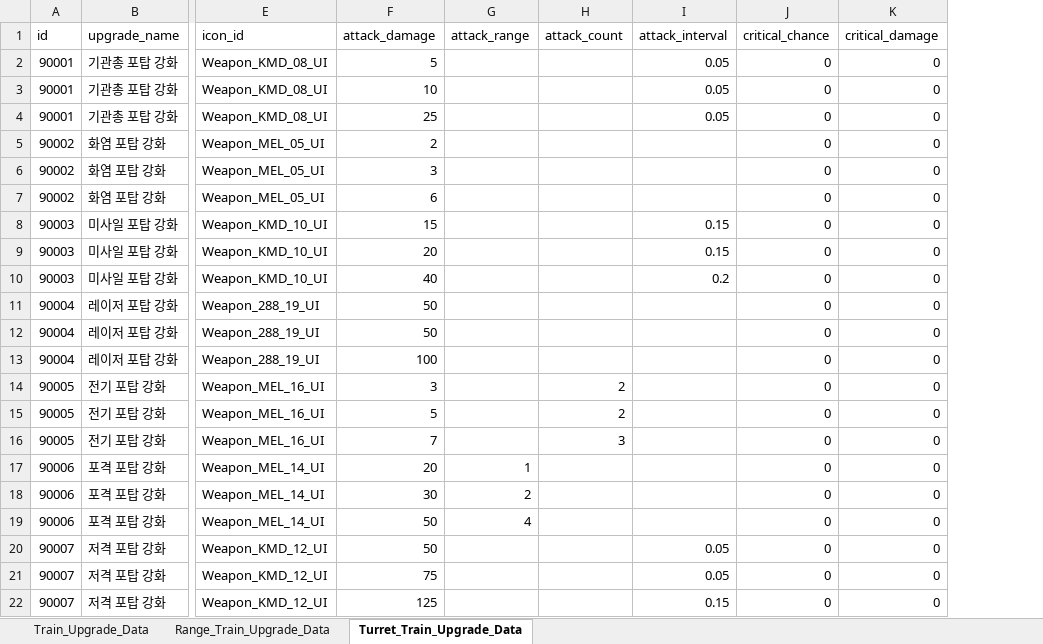
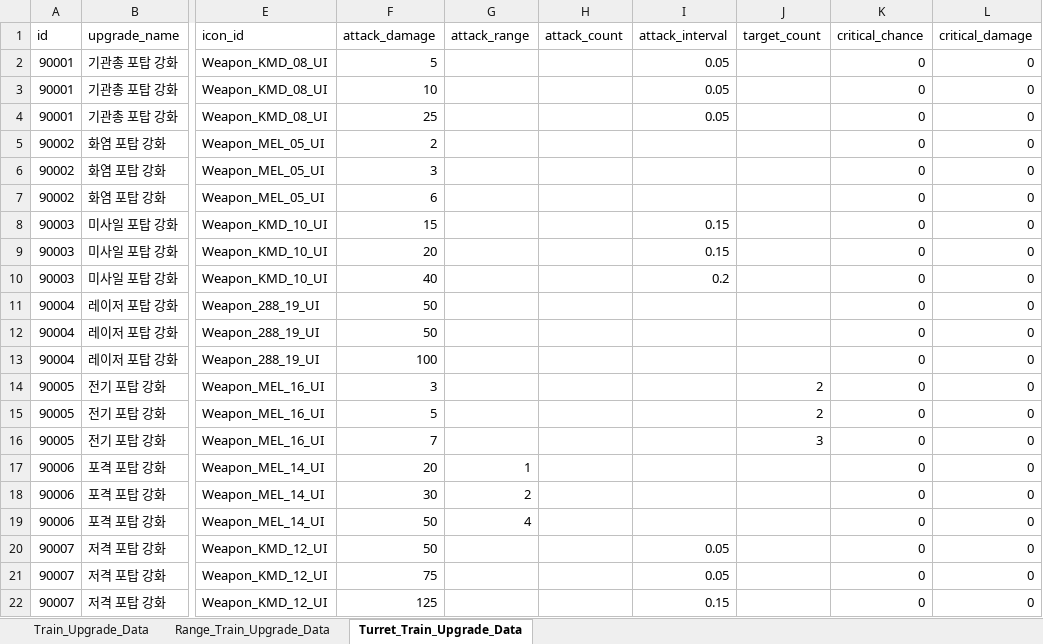
Before and after one commit to cumic06/TrainDefense, an Excel workbook: Assets/02_Resources/Data/TrainUpgradeData.xlsx, sheet Turret_Train_Upgrade_Data, drawn as a sheet; only a part is shown, gaps mark what is left out; values as stored, in another font and other column widths than the file's, no borders; the diff names each change by its address in the sheet, - before the commit and + after, or states it on an @@ line.

Commit message:
[Fix] 전기 포탑 TargetCount 업그레이드 파이프라인 누락 수정
- TurretTrain.cs:525,531-532: Upgrade()에 TargetCount 합산 및 NonMovement 풀링 Max 처리 추가
- TurretTrainUpgradeImporter.cs:14,92-98: Headers/Copy에 target_count 지원 추가
- TurretTrainUpgradeRow.cs: targetCount 필드 및 From/ToExcelRow 추가
- TrainUpgradeData.xlsx(Turret_Train_Upgrade_Data): target_count 컬럼 신설, 90005의 attack_count 값(2,2,3)을 target_count로 이동

```diff
--- a/Assets/02_Resources/Data/TrainUpgradeData.xlsx (sheet Turret_Train_Upgrade_Data)
+++ b/Assets/02_Resources/Data/TrainUpgradeData.xlsx (sheet Turret_Train_Upgrade_Data)
+column J (target_count), rows 14-16: 2 | 2 | 3
-H14:H15 (attack_count): 2
+H14:H15 (attack_count): (empty)
-H16 (attack_count): 3
+H16 (attack_count): (empty)
```
Also changed, not shown: Assets/02_Resources/Data/ChoiceData.xlsx, Assets/02_Resources/Data/MonsterData.xlsx, 7 other files.
